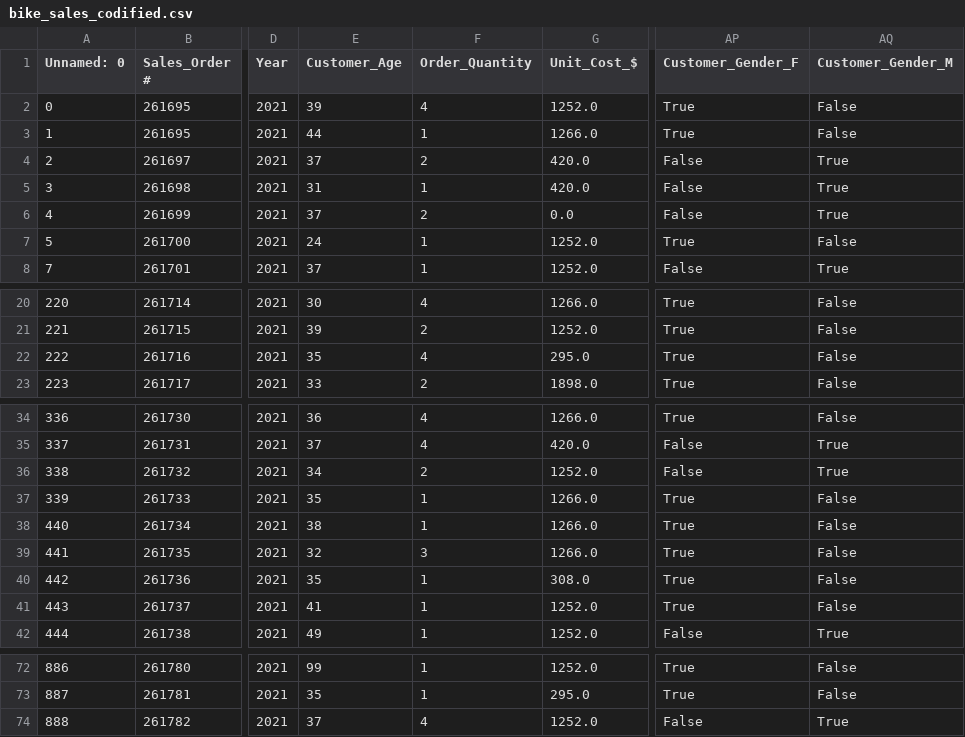
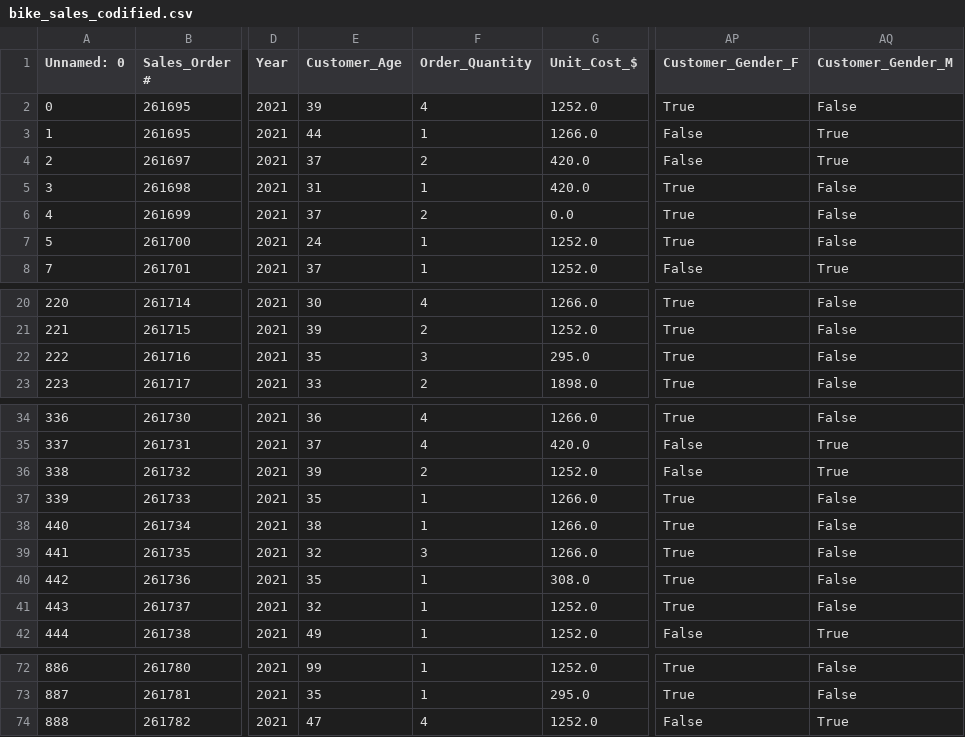
Before and after one commit to dokriseum/ComputerVision, a CSV file: src/excercise01/bike_sales_codified.csv, drawn as a sheet; only a part is shown, gaps mark what is left out; the diff names each change by its address in the sheet, - before the commit and + after, or states it on an @@ line.

```diff
--- a/src/excercise01/bike_sales_codified.csv
+++ b/src/excercise01/bike_sales_codified.csv
-AP3 (Customer_Gender_F): True
+AP3 (Customer_Gender_F): False
-AQ3 (Customer_Gender_M): False
+AQ3 (Customer_Gender_M): True
-AP5:AP6 (Customer_Gender_F): False
+AP5:AP6 (Customer_Gender_F): True
-AQ5:AQ6 (Customer_Gender_M): True
+AQ5:AQ6 (Customer_Gender_M): False
-F22 (Order_Quantity): 4
+F22 (Order_Quantity): 3
-E36 (Customer_Age): 34
+E36 (Customer_Age): 39
-E41 (Customer_Age): 41
+E41 (Customer_Age): 32
-E74 (Customer_Age): 37
+E74 (Customer_Age): 47
```
Also changed, not shown: src/excercise01/bike_sales_clean.csv, 23 other files.
